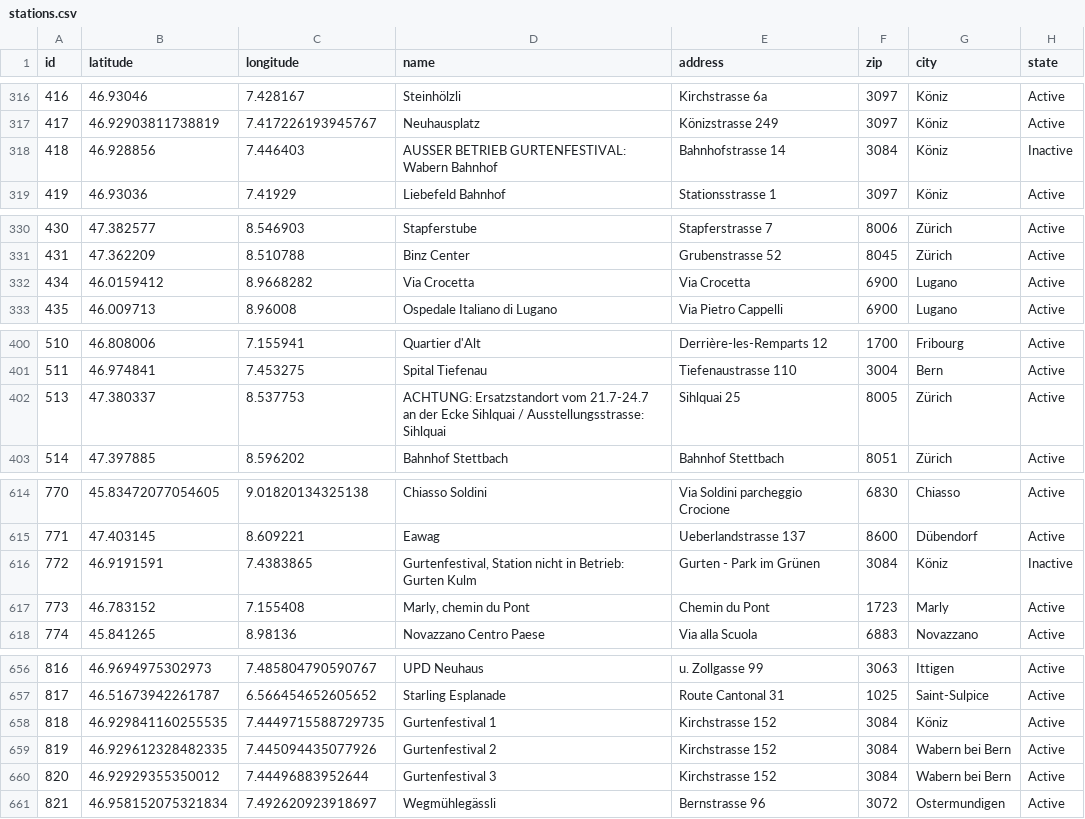
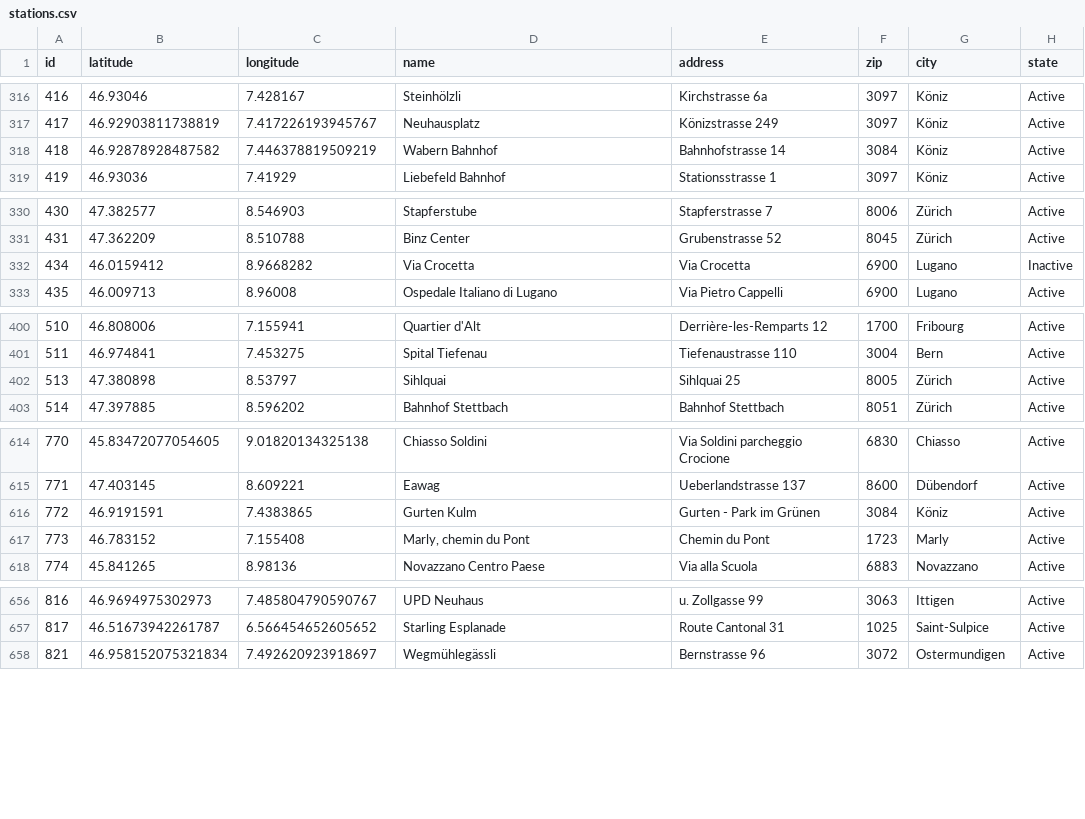
Before and after one commit to misialq/publibike-stations, a CSV file: stations/stations.csv, drawn as a sheet; only a part is shown, gaps mark what is left out.

Commit message:
GHA: Update the list of PubliBike stations

```diff
--- a/stations/stations.csv
+++ b/stations/stations.csv
@@ -317,3 +317,3 @@ id,latitude,longitude,name,address,zip,city,state
 417,46.92903811738819,7.417226193945767,Neuhausplatz,Könizstrasse 249,3097,Köniz,Active
-418,46.928856,7.446403,AUSSER BETRIEB GURTENFESTIVAL: Wabern Bahnhof,Bahnhofstrasse 14,3084,Köniz,Inactive
+418,46.92878928487582,7.446378819509219,Wabern Bahnhof,Bahnhofstrasse 14,3084,Köniz,Active
 419,46.93036,7.41929,Liebefeld Bahnhof,Stationsstrasse 1,3097,Köniz,Active
@@ -331,3 +331,3 @@ id,latitude,longitude,name,address,zip,city,state
 431,47.362209,8.510788,Binz Center,Grubenstrasse 52,8045,Zürich,Active
-434,46.0159412,8.9668282,Via Crocetta,Via Crocetta,6900,Lugano,Active
+434,46.0159412,8.9668282,Via Crocetta,Via Crocetta,6900,Lugano,Inactive
 435,46.009713,8.96008,Ospedale Italiano di Lugano,Via Pietro Cappelli,6900,Lugano,Active
@@ -401,3 +401,3 @@ id,latitude,longitude,name,address,zip,city,state
 511,46.974841,7.453275,Spital Tiefenau,Tiefenaustrasse 110,3004,Bern,Active
-513,47.380337,8.537753,ACHTUNG: Ersatzstandort vom 21.7-24.7 an der Ecke Sihlquai / Ausstellungsstrasse: Sihlquai,Sihlquai 25,8005,Zürich,Active
+513,47.380898,8.53797,Sihlquai,Sihlquai 25,8005,Zürich,Active
 514,47.397885,8.596202,Bahnhof Stettbach,Bahnhof Stettbach,8051,Zürich,Active
@@ -615,3 +615,3 @@ id,latitude,longitude,name,address,zip,city,state
 771,47.403145,8.609221,Eawag,Ueberlandstrasse 137,8600,Dübendorf,Active
-772,46.9191591,7.4383865,"Gurtenfestival, Station nicht in Betrieb: Gurten Kulm",Gurten - Park im Grünen,3084,Köniz,Inactive
+772,46.9191591,7.4383865,Gurten Kulm,Gurten - Park im Grünen,3084,Köniz,Active
 773,46.783152,7.155408,"Marly, chemin du Pont",Chemin du Pont,1723,Marly,Active
@@ -657,5 +657,2 @@ id,latitude,longitude,name,address,zip,city,state
 817,46.51673942261787,6.566454652605652,Starling Esplanade,Route Cantonal 31,1025,Saint-Sulpice,Active
-818,46.929841160255535,7.4449715588729735,Gurtenfestival 1,Kirchstrasse 152,3084,Köniz,Active
-819,46.929612328482335,7.445094435077926,Gurtenfestival 2,Kirchstrasse 152,3084,Wabern bei Bern,Active
-820,46.92929355350012,7.44496883952644,Gurtenfestival 3,Kirchstrasse 152,3084,Wabern bei Bern,Active
 821,46.958152075321834,7.492620923918697,Wegmühlegässli,Bernstrasse 96,3072,Ostermundigen,Active
```
